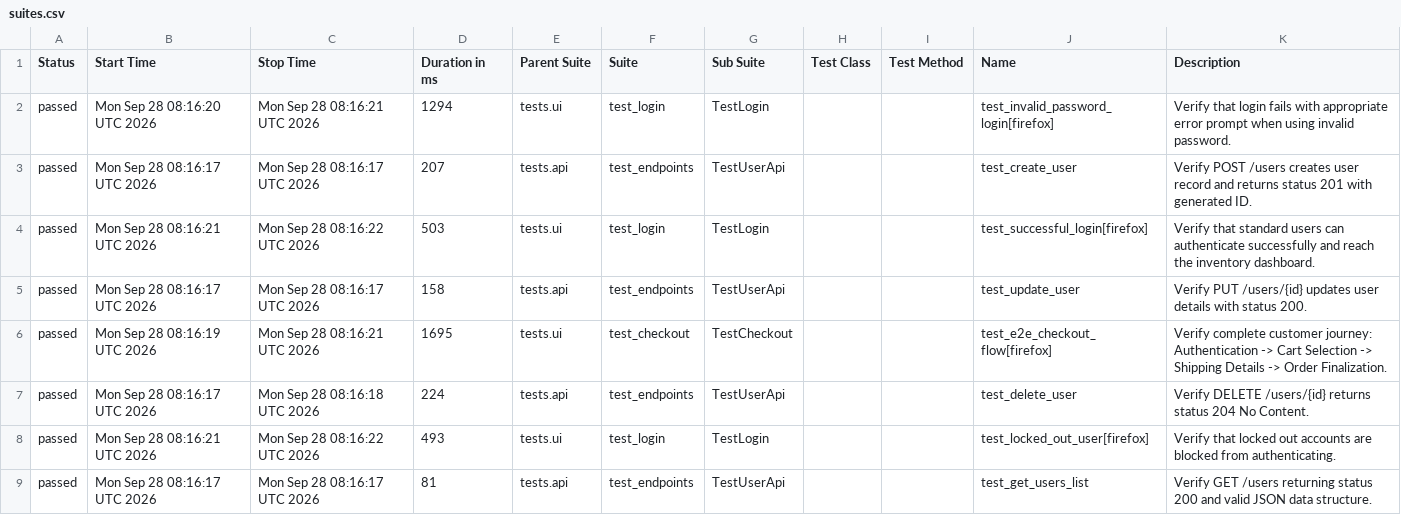
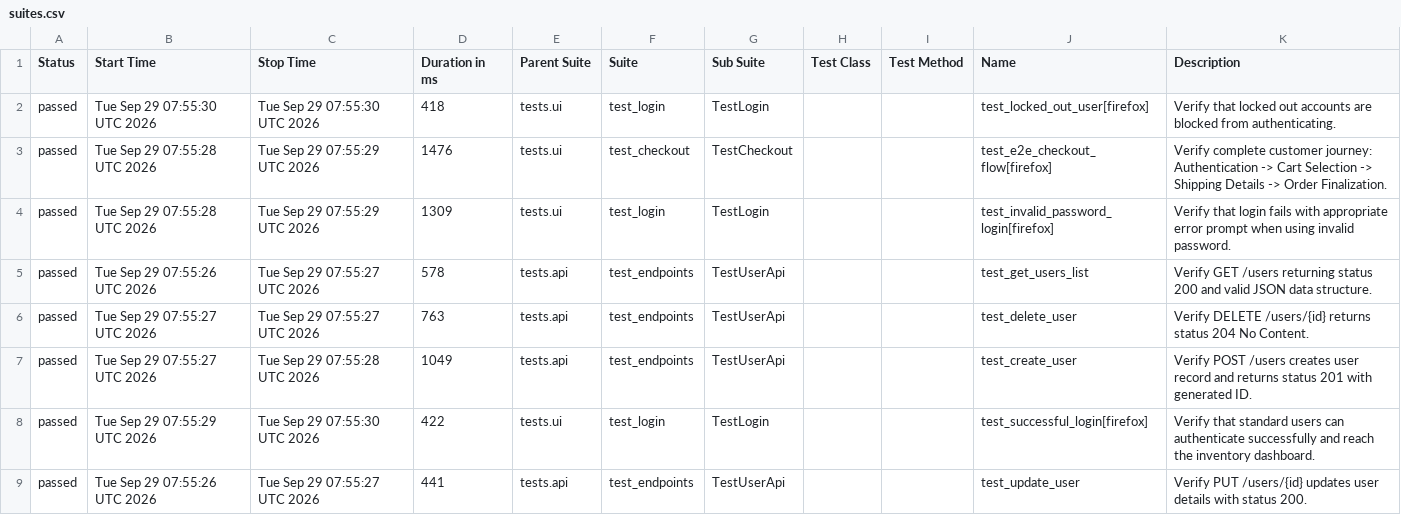
Before and after one commit to rishitgokani005/ApexQA-Engine, a CSV file: data/suites.csv, drawn as a sheet.

```diff
--- a/data/suites.csv
+++ b/data/suites.csv
@@ -1,9 +1,9 @@
 "Status","Start Time","Stop Time","Duration in ms","Parent Suite","Suite","Sub Suite","Test Class","Test Method","Name","Description"
-"passed","Mon Sep 28 08:16:20 UTC 2026","Mon Sep 28 08:16:21 UTC 2026","1294","tests.ui","test_login","TestLogin","","","test_invalid_password_login[firefox]","Verify that login fails with appropriate error prompt when using invalid password."
-"passed","Mon Sep 28 08:16:17 UTC 2026","Mon Sep 28 08:16:17 UTC 2026","207","tests.api","test_endpoints","TestUserApi","","","test_create_user","Verify POST /users creates user record and returns status 201 with generated ID."
-"passed","Mon Sep 28 08:16:21 UTC 2026","Mon Sep 28 08:16:22 UTC 2026","503","tests.ui","test_login","TestLogin","","","test_successful_login[firefox]","Verify that standard users can authenticate successfully and reach the inventory dashboard."
-"passed","Mon Sep 28 08:16:17 UTC 2026","Mon Sep 28 08:16:17 UTC 2026","158","tests.api","test_endpoints","TestUserApi","","","test_update_user","Verify PUT /users/{id} updates user details with status 200."
-"passed","Mon Sep 28 08:16:19 UTC 2026","Mon Sep 28 08:16:21 UTC 2026","1695","tests.ui","test_checkout","TestCheckout","","","test_e2e_checkout_flow[firefox]","Verify complete customer journey: Authentication -> Cart Selection -> Shipping Details -> Order Finalization."
-"passed","Mon Sep 28 08:16:17 UTC 2026","Mon Sep 28 08:16:18 UTC 2026","224","tests.api","test_endpoints","TestUserApi","","","test_delete_user","Verify DELETE /users/{id} returns status 204 No Content."
-"passed","Mon Sep 28 08:16:21 UTC 2026","Mon Sep 28 08:16:22 UTC 2026","493","tests.ui","test_login","TestLogin","","","test_locked_out_user[firefox]","Verify that locked out accounts are blocked from authenticating."
-"passed","Mon Sep 28 08:16:17 UTC 2026","Mon Sep 28 08:16:17 UTC 2026","81","tests.api","test_endpoints","TestUserApi","","","test_get_users_list","Verify GET /users returning status 200 and valid JSON data structure."
+"passed","Tue Sep 29 07:55:30 UTC 2026","Tue Sep 29 07:55:30 UTC 2026","418","tests.ui","test_login","TestLogin","","","test_locked_out_user[firefox]","Verify that locked out accounts are blocked from authenticating."
+"passed","Tue Sep 29 07:55:28 UTC 2026","Tue Sep 29 07:55:29 UTC 2026","1476","tests.ui","test_checkout","TestCheckout","","","test_e2e_checkout_flow[firefox]","Verify complete customer journey: Authentication -> Cart Selection -> Shipping Details -> Order Finalization."
+"passed","Tue Sep 29 07:55:28 UTC 2026","Tue Sep 29 07:55:29 UTC 2026","1309","tests.ui","test_login","TestLogin","","","test_invalid_password_login[firefox]","Verify that login fails with appropriate error prompt when using invalid password."
+"passed","Tue Sep 29 07:55:26 UTC 2026","Tue Sep 29 07:55:27 UTC 2026","578","tests.api","test_endpoints","TestUserApi","","","test_get_users_list","Verify GET /users returning status 200 and valid JSON data structure."
+"passed","Tue Sep 29 07:55:27 UTC 2026","Tue Sep 29 07:55:27 UTC 2026","763","tests.api","test_endpoints","TestUserApi","","","test_delete_user","Verify DELETE /users/{id} returns status 204 No Content."
+"passed","Tue Sep 29 07:55:27 UTC 2026","Tue Sep 29 07:55:28 UTC 2026","1049","tests.api","test_endpoints","TestUserApi","","","test_create_user","Verify POST /users creates user record and returns status 201 with generated ID."
+"passed","Tue Sep 29 07:55:29 UTC 2026","Tue Sep 29 07:55:30 UTC 2026","422","tests.ui","test_login","TestLogin","","","test_successful_login[firefox]","Verify that standard users can authenticate successfully and reach the inventory dashboard."
+"passed","Tue Sep 29 07:55:26 UTC 2026","Tue Sep 29 07:55:27 UTC 2026","441","tests.api","test_endpoints","TestUserApi","","","test_update_user","Verify PUT /users/{id} updates user details with status 200."
```
Also changed, not shown: data/behaviors.csv, 45 other files.
